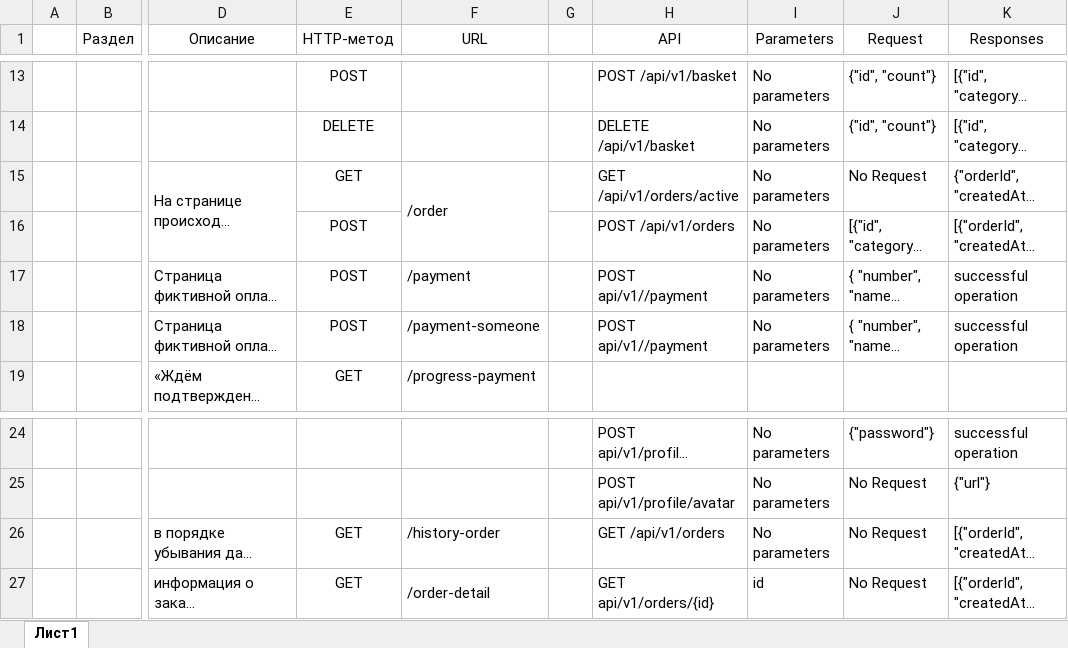
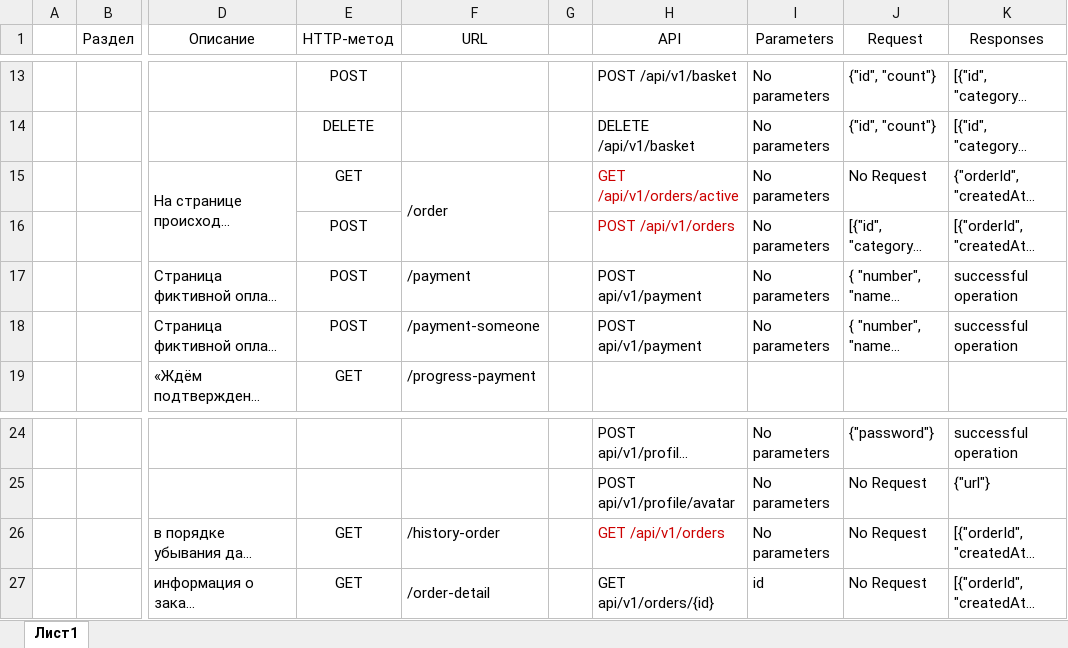
Before and after one commit to AlexMuller45/Django_REST_API_for_Shop, an Excel workbook: diploma_backend/Структура/Структура URL.xlsx, sheet Лист1, drawn as a sheet; only a part is shown, gaps mark what is left out; long unchanged cells end in …; values as stored, in another font and other column widths than the file's, no borders; the diff names each change by its address in the sheet, - before the commit and + after, or states it on an @@ line.

```diff
--- a/diploma_backend/Структура/Структура URL.xlsx (sheet Лист1)
+++ b/diploma_backend/Структура/Структура URL.xlsx (sheet Лист1)
-H15:H16 text colour: black
+H15:H16 text colour: #CC0000
-H17:H18 (API): POST api/v1//payment
+H17:H18 (API): POST api/v1/payment
-H26 text colour: black
+H26 text colour: #CC0000
```
Also changed, not shown: 21 other files.
